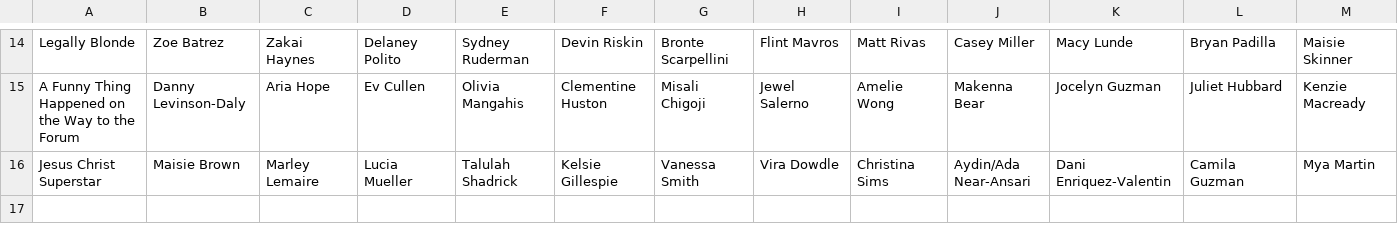
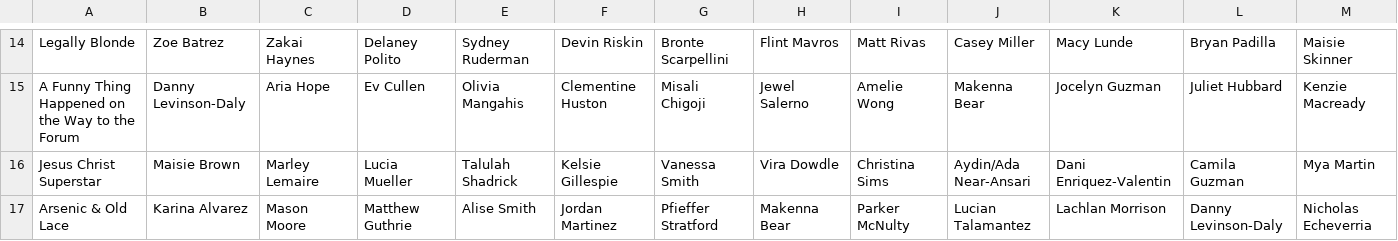
Before and after one commit to risograph/csarts-connected, a CSV file: data.csv, drawn as a sheet; only a part is shown, gaps mark what is left out; rows hold the shown columns only; the diff names each change by its address in the sheet, - before the commit and + after, or states it on an @@ line.

Commit message:
Add Arsenic

```diff
--- a/data.csv
+++ b/data.csv
+row 17: Arsenic & Old Lace | Karina Alvarez | Mason Moore | Matthew Guthrie | Alise Smith | Jordan Martinez | Pfieffer Stratford | Makenna Bear | Parker McNulty | Lucian Talamantez | Lachlan Morrison | Danny Levinson-Daly | Nicholas Echeverria
```
